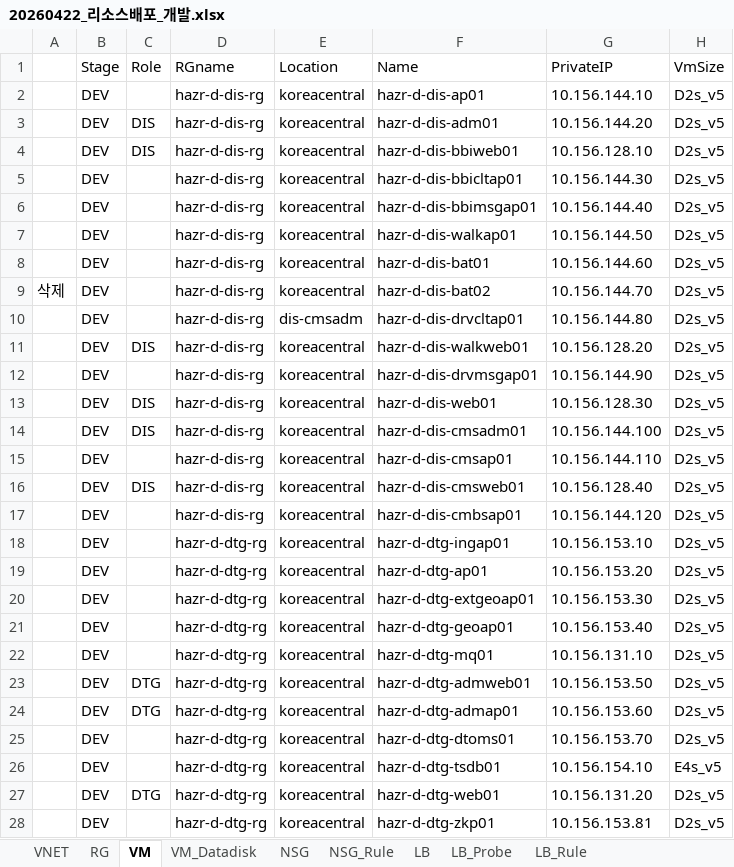
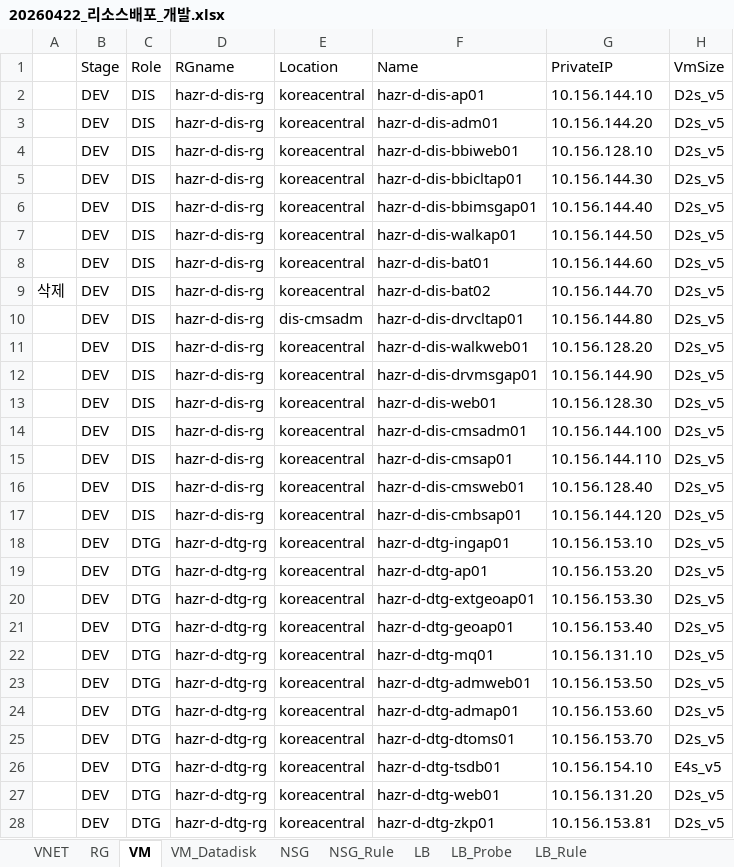
Before and after one commit to skpaek-git/hgi_resourceDeploy, an Excel workbook: 서버정보/20260422_리소스배포_개발.xlsx, sheet VM, drawn as a sheet; only a part is shown; values as stored, in another font and other column widths than the file's, no cell formats; table styles not drawn; the diff covers the shown part only; the diff names each change by its address in the sheet, - before the commit and + after, or states it on an @@ line.

```diff
--- a/서버정보/20260422_리소스배포_개발.xlsx (sheet VM)
+++ b/서버정보/20260422_리소스배포_개발.xlsx (sheet VM)
-C2 (Role): (empty)
+C2 (Role): DIS
-C5:C10 (Role): (empty)
+C5:C10 (Role): DIS
-C12 (Role): (empty)
+C12 (Role): DIS
-C15 (Role): (empty)
+C15 (Role): DIS
-C17 (Role): (empty)
+C17 (Role): DIS
-C18:C22 (Role): (empty)
+C18:C22 (Role): DTG
-C25:C26 (Role): (empty)
+C25:C26 (Role): DTG
-C28 (Role): (empty)
+C28 (Role): DTG
```
Also changed, not shown: 27 edited cells elsewhere in this sheet, sheet VM_Datadisk, cell formats, formulas that keep their value, 서버정보/20260422_리소스배포_테스트.xlsx, 1 other file.
